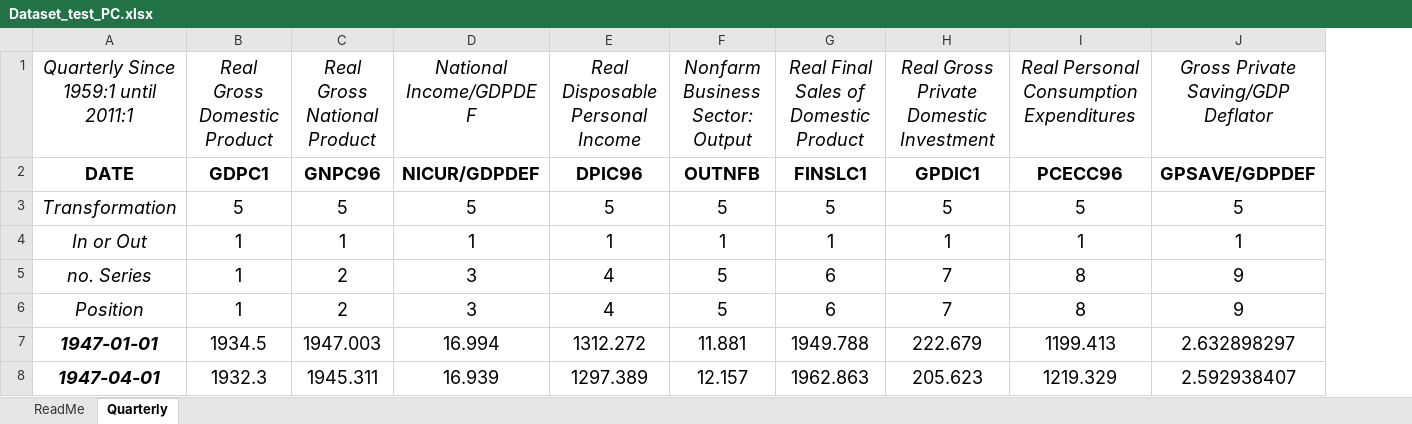
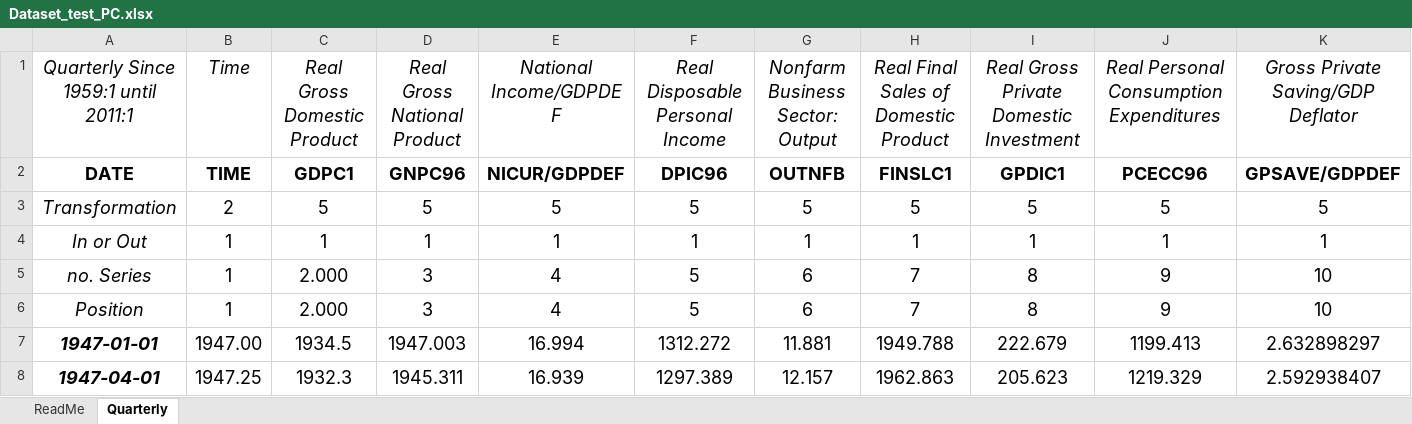
Before and after one commit to marcobrianti1989/Noise_Over_Cycles, an Excel workbook: Data/Dataset_test_PC.xlsx, sheet Quarterly, drawn as a sheet; only a part is shown; values as stored, in another font and other column widths than the file's, no borders; removed rows and columns are numbered as before the commit, all else as after; rows hold the shown columns only; the diff names each change by its address in the sheet, - before the commit and + after, or states it on an @@ line.

```diff
--- a/Data/Dataset_test_PC.xlsx (sheet Quarterly)
+++ b/Data/Dataset_test_PC.xlsx (sheet Quarterly)
+column B (Time), rows 2-4: TIME | 2 | 1; rows 7-8: 1947.00 | 1947.25
-row 5: no. Series | 1 | 2 | 3 | 4 | 5 | 6 | 7 | 8 | 9
-row 6: Position | 1 | 2 | 3 | 4 | 5 | 6 | 7 | 8 | 9
+row 5: no. Series | 1 | 2.000 | 3 | 4 | 5 | 6 | 7 | 8 | 9 | 10
+row 6: Position | 1 | 2.000 | 3 | 4 | 5 | 6 | 7 | 8 | 9 | 10
```
Also changed, not shown: 3 other files.
